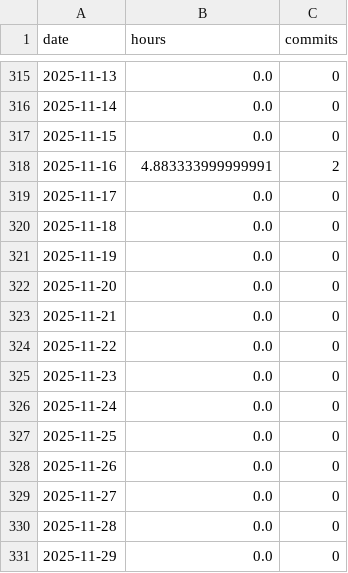
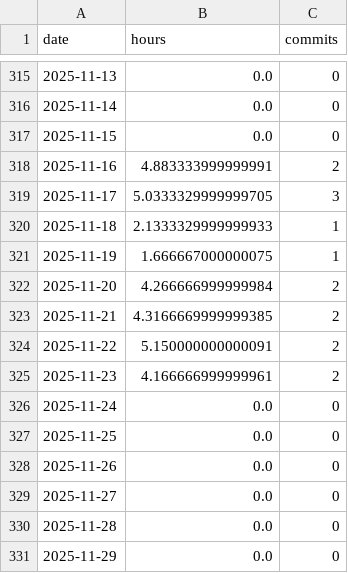
Before and after one commit to BriceChivu/Mandarin-progression, a CSV file: public/daily_summary.csv, drawn as a sheet; only a part is shown, gaps mark what is left out.

```diff
--- a/public/daily_summary.csv
+++ b/public/daily_summary.csv
@@ -318,9 +318,9 @@ date,hours,commits
 2025-11-16,4.883333999999991,2
-2025-11-17,0.0,0
-2025-11-18,0.0,0
-2025-11-19,0.0,0
-2025-11-20,0.0,0
-2025-11-21,0.0,0
-2025-11-22,0.0,0
-2025-11-23,0.0,0
+2025-11-17,5.0333329999999705,3
+2025-11-18,2.1333329999999933,1
+2025-11-19,1.666667000000075,1
+2025-11-20,4.266666999999984,2
+2025-11-21,4.3166669999999385,2
+2025-11-22,5.150000000000091,2
+2025-11-23,4.166666999999961,2
 2025-11-24,0.0,0
```
Also changed, not shown: public/streaming_sessions.csv, 1 other file.
